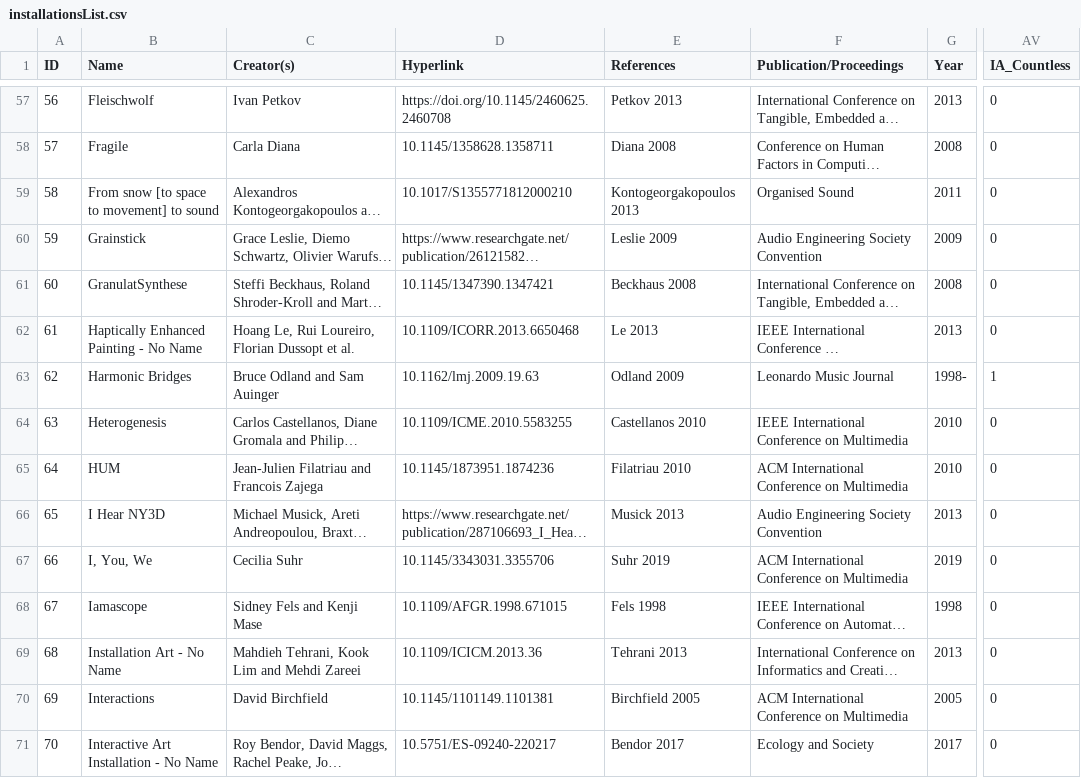
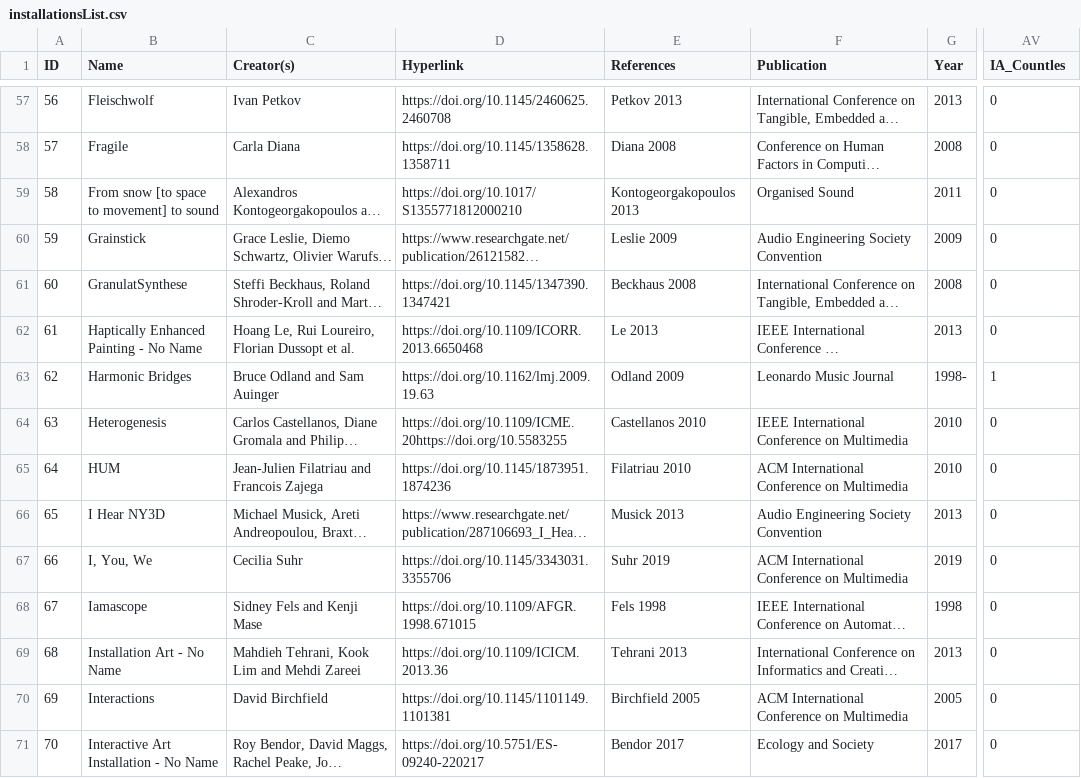
Before and after one commit to valerianF/ISI-Network, a CSV file: data/installationsList.csv, drawn as a sheet; only a part is shown, gaps mark what is left out; long unchanged cells end in …; the diff covers the shown part only; the diff names each change by its address in the sheet, - before the commit and + after, or states it on an @@ line.

```diff
--- a/data/installationsList.csv
+++ b/data/installationsList.csv
-F1: Publication/Proceedings
+F1: Publication
-AV1: IA_Countless
+AV1: IA_Countles
-D58 (Hyperlink): 10.1145/1358628.1358711
+D58 (Hyperlink): https://doi.org/10.1145/1358628.1358711
-D59 (Hyperlink): 10.1017/S1355771812000210
+D59 (Hyperlink): https://doi.org/10.1017/S1355771812000210
-D61 (Hyperlink): 10.1145/1347390.1347421
+D61 (Hyperlink): https://doi.org/10.1145/1347390.1347421
-D62 (Hyperlink): 10.1109/ICORR.2013.6650468
+D62 (Hyperlink): https://doi.org/10.1109/ICORR.2013.6650468
-D63 (Hyperlink): 10.1162/lmj.2009.19.63
+D63 (Hyperlink): https://doi.org/10.1162/lmj.2009.19.63
-D64 (Hyperlink): 10.1109/ICME.2010.5583255
+D64 (Hyperlink): https://doi.org/10.1109/ICME.20https://doi.org/10.5583255
-D65 (Hyperlink): 10.1145/1873951.1874236
+D65 (Hyperlink): https://doi.org/10.1145/1873951.1874236
-D67 (Hyperlink): 10.1145/3343031.3355706
+D67 (Hyperlink): https://doi.org/10.1145/3343031.3355706
-D68 (Hyperlink): 10.1109/AFGR.1998.671015
+D68 (Hyperlink): https://doi.org/10.1109/AFGR.1998.671015
-D69 (Hyperlink): 10.1109/ICICM.2013.36
+D69 (Hyperlink): https://doi.org/10.1109/ICICM.2013.36
-D70 (Hyperlink): 10.1145/1101149.1101381
+D70 (Hyperlink): https://doi.org/10.1145/1101149.1101381
-D71 (Hyperlink): 10.5751/ES-09240-220217
+D71 (Hyperlink): https://doi.org/10.5751/ES-09240-220217
```
Also changed, not shown: 131 edited cells elsewhere in this file.
